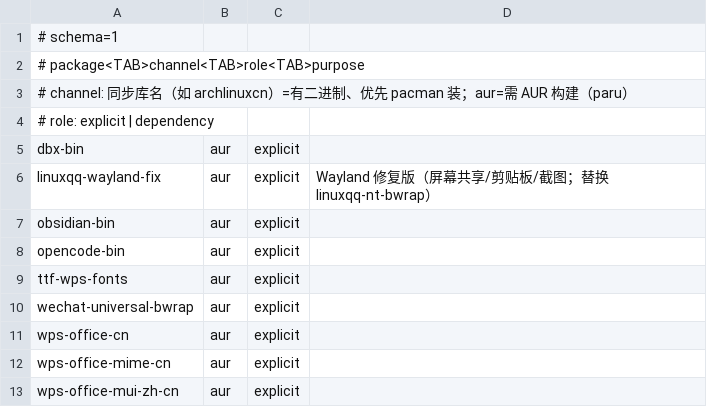
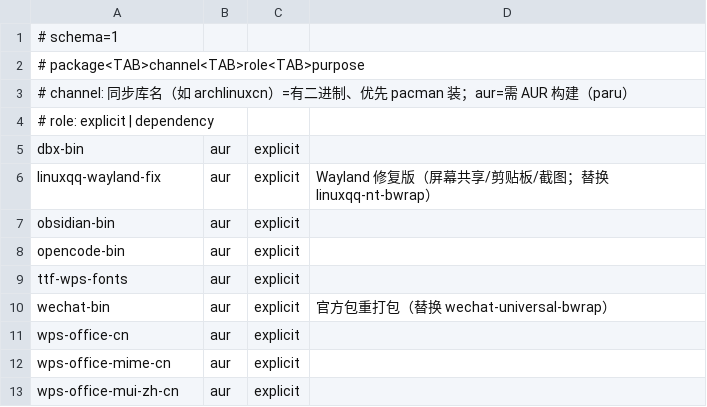
Before and after one commit to tjz123psh/arch-noctalia, a TSV file: manifests/aur.tsv, drawn as a sheet.

Commit message:
manifests: aur 微信包换为 wechat-bin（用户当前安装版）

```diff
--- a/manifests/aur.tsv
+++ b/manifests/aur.tsv
@@ -9,3 +9,3 @@ opencode-bin	aur	explicit
 ttf-wps-fonts	aur	explicit	
-wechat-universal-bwrap	aur	explicit	
+wechat-bin	aur	explicit	官方包重打包（替换 wechat-universal-bwrap）
 wps-office-cn	aur	explicit	
```
